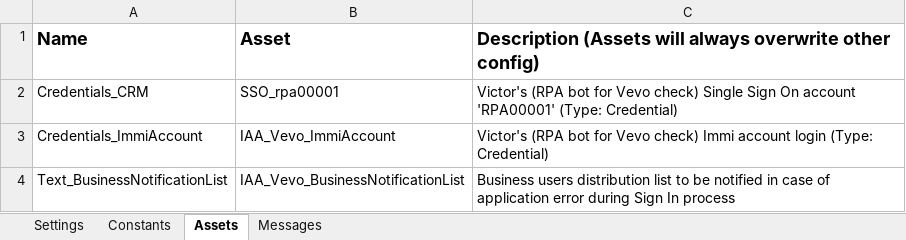
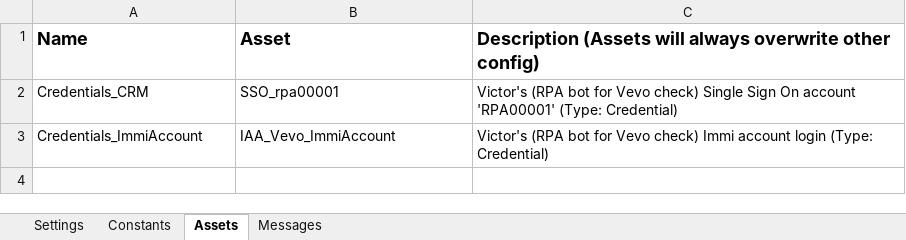
Before and after one commit to uqmgupt1/RpaUiPathProcess, an Excel workbook: Processes/IAA_VevoCheck/Data/Config.xlsx, sheet Assets, drawn as a sheet; values as stored, in another font and other column widths than the file's, no borders; the diff names each change by its address in the sheet, - before the commit and + after, or states it on an @@ line.

```diff
--- a/Processes/IAA_VevoCheck/Data/Config.xlsx (sheet Assets)
+++ b/Processes/IAA_VevoCheck/Data/Config.xlsx (sheet Assets)
-row 4: Text_BusinessNotificationList | IAA_Vevo_BusinessNotificationList | Business users distribution list to be notified in case of application error during Sign In process
```
Also changed, not shown: sheet Constants, 21 other files.
